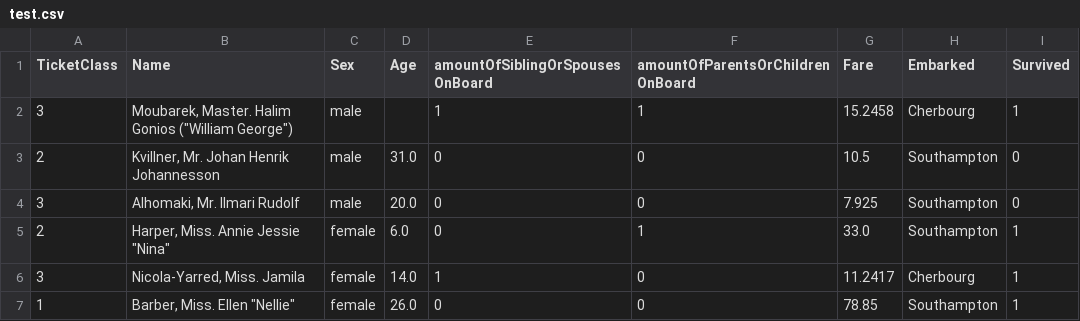
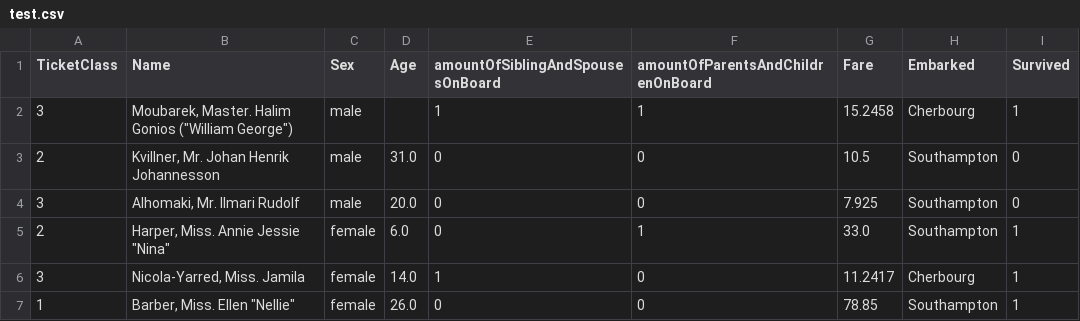
Before and after one commit to CogitoNTNU/course-on-machine-learning, a CSV file: data/test.csv, drawn as a sheet; only a part is shown.

Commit message:
chore: change column names in test.csv and train.csv for consistency

```diff
--- a/data/test.csv
+++ b/data/test.csv
@@ -1,2 +1,2 @@
-TicketClass,Name,Sex,Age,amountOfSiblingOrSpousesOnBoard,amountOfParentsOrChildrenOnBoard,Fare,Embarked,Survived
+TicketClass,Name,Sex,Age,amountOfSiblingAndSpousesOnBoard,amountOfParentsAndChildrenOnBoard,Fare,Embarked,Survived
 3,"Moubarek, Master. Halim Gonios (""William George"")",male,,1,1,15.2458,Cherbourg,1
```
Also changed, not shown: data/train.csv.
